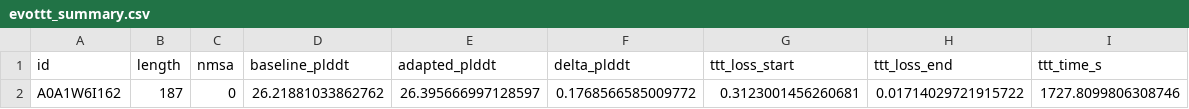
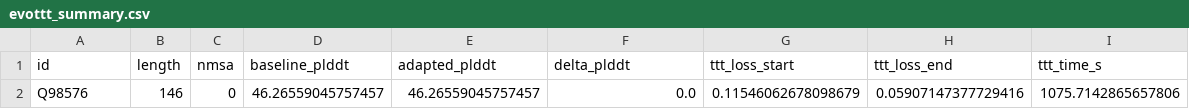
Before and after one commit to pimenol/alphafold, a CSV file: evottt_outputs/evottt_summary.csv, drawn as a sheet; removed rows and columns are numbered as before the commit, all else as after; the diff names each change by its address in the sheet, - before the commit and + after, or states it on an @@ line.

Commit message:
feat: Enhance EvoTTT with MSA subsampling and crop size options
- Updated .gitignore to exclude data, evottt_outputs, and jobs directories.
- Generated initial codemap analysis report detailing project structure and architecture.
- Added new function `subsample_msa_jax` for random MSA row subsampling while preserving the query.
- Modified `run_ttt` to include optional MSA subsampling and crop size parameters.
- Updated default.yaml configuration with new hyperparameters for MSA subsampling and cropping.
- Created architecture, backend, data, and dependencies documentation in CODEMAPS.
- Adjusted output JSON and summary CSV to reflect changes in TTT parameters and results.
- Enhanced job script to support new configuration options for MSA clusters and cropping.
- Updated launch and benchmark scripts to accommodate new command-line arguments for MSA subsampling and cropping.

```diff
--- a/evottt_outputs/evottt_summary.csv
+++ b/evottt_outputs/evottt_summary.csv
-row 2: A0A1W6I162 | 187 | 0 | 26.21881033862762 | 26.395666997128597 | 0.1768566585009772 | 0.3123001456260681 | 0.01714029721915722 | 1727.8099806308746
+row 2: Q98576 | 146 | 0 | 46.26559045757457 | 46.26559045757457 | 0.0 | 0.11546062678098679 | 0.05907147377729416 | 1075.7142865657806
```
Also changed, not shown: 13 other files.
